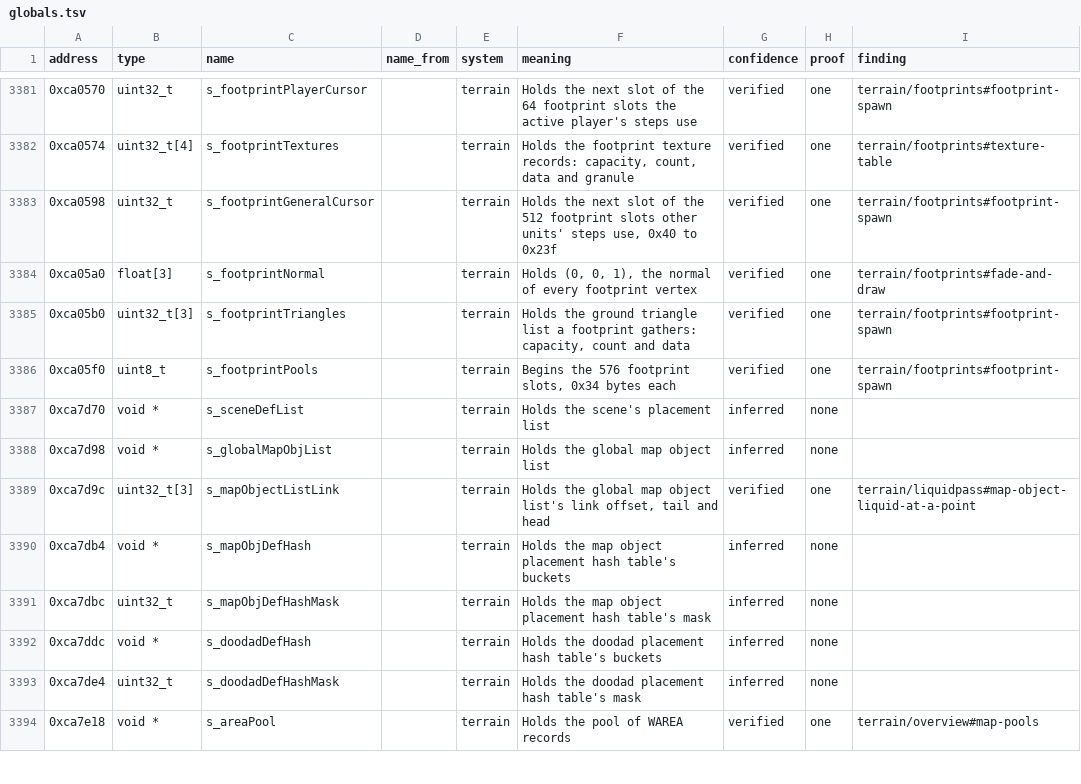
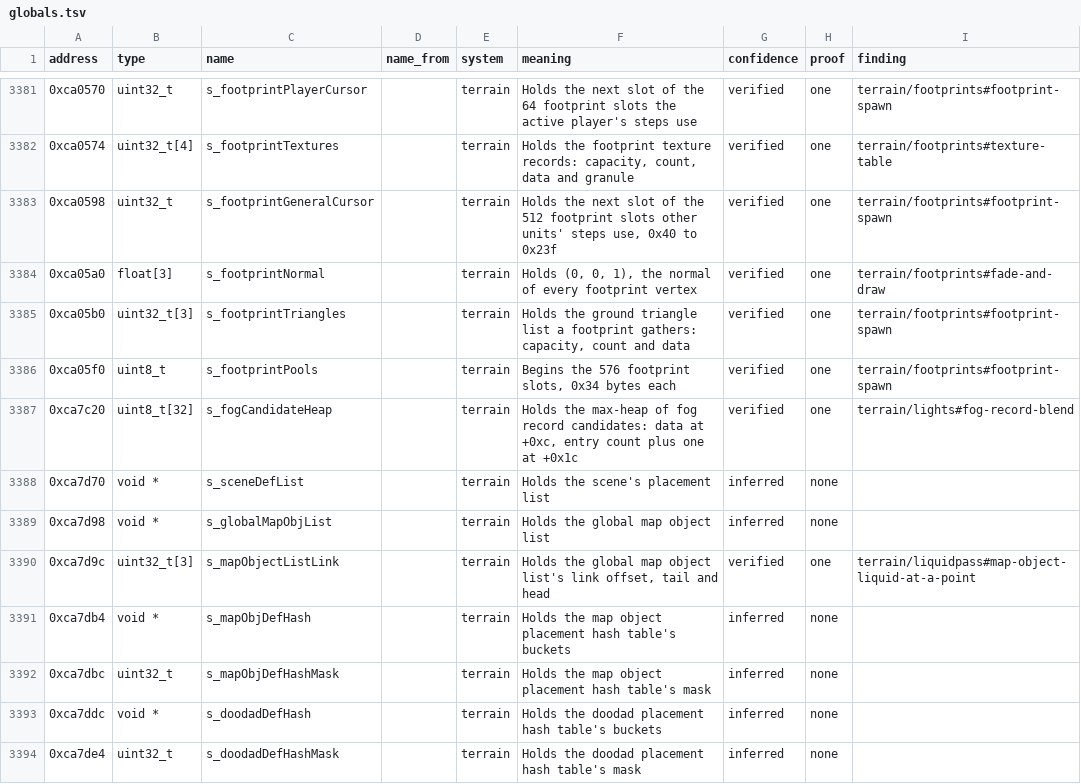
Before and after one commit to samwhosung/benilla-re, a TSV file: symbols/globals.tsv, drawn as a sheet; only a part is shown, gaps mark what is left out; the shorter side is filled out with more unchanged rows.

```diff
--- a/symbols/globals.tsv
+++ b/symbols/globals.tsv
@@ -3386,2 +3386,3 @@ address	type	name	name_from	system	meaning	confidence	proof	finding
 0xca05f0	uint8_t	s_footprintPools		terrain	Begins the 576 footprint slots, 0x34 bytes each	verified	one	terrain/footprints#footprint-spawn
+0xca7c20	uint8_t[32]	s_fogCandidateHeap		terrain	Holds the max-heap of fog record candidates: data at +0xc, entry count plus one at +0x1c	verified	one	terrain/lights#fog-record-blend
 0xca7d70	void *	s_sceneDefList		terrain	Holds the scene's placement list	inferred	none	
```
Also changed, not shown: 5 other files.
